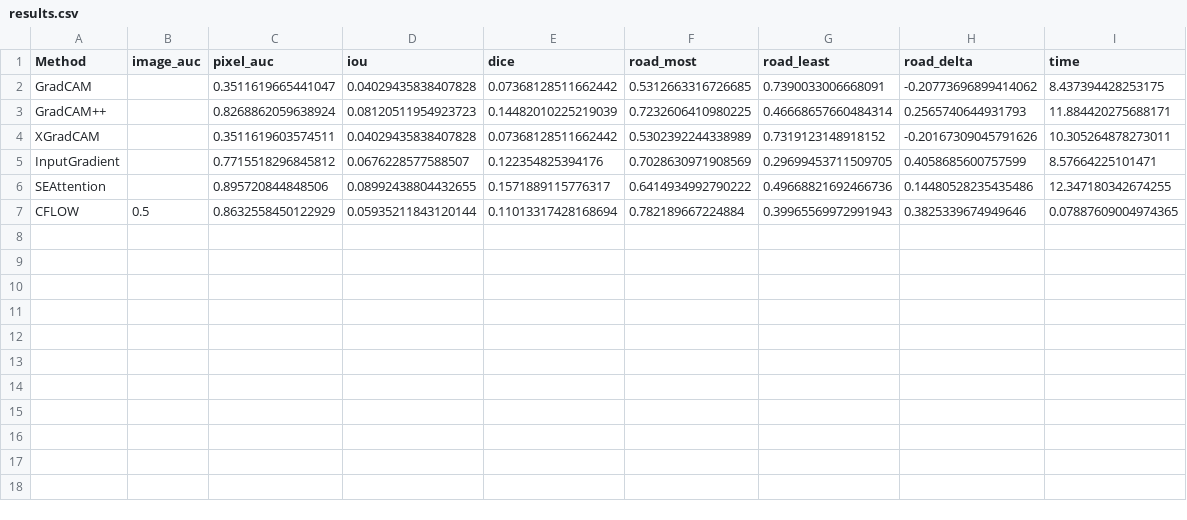
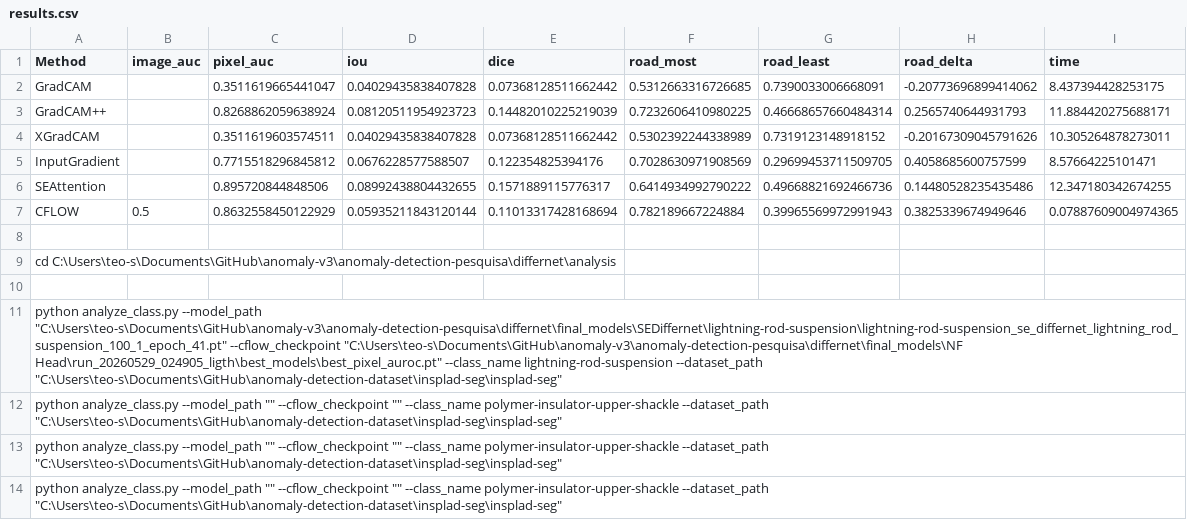
Before and after one commit to M4Falcao/anomaly-v3, a CSV file: anomaly-detection-pesquisa/differnet/results_anomaly_map/run_20260529_015632_polymer-insulator-upper-shackle/results.csv, drawn as a sheet; the diff names each change by its address in the sheet, - before the commit and + after, or states it on an @@ line.

```diff
--- a/anomaly-detection-pesquisa/differnet/results_anomaly_map/run_20260529_015632_polymer-insulator-upper-shackle/results.csv
+++ b/anomaly-detection-pesquisa/differnet/results_anomaly_map/run_20260529_015632_polymer-insulator-upper-shackle/results.csv
+row 8: (empty)
+row 9: cd C:\Users\teo-s\Documents\GitHub\anomaly-v3\anomaly-detection-pesquisa\differnet\analysis
+row 10: (empty)
+row 11: python analyze_class.py --model_path "C:\Users\teo-s\Documents\GitHub\anomaly-v3\anomaly-detection-pesquisa\differnet\final_models\SEDiffernet\lightning-rod-suspension\lightning-rod-suspension_se_differnet_lightning_rod_suspension_100_1_epoch_41.pt" --cflow_checkpoint "C:\Users\teo-s\Documents\GitHub\anomaly-v3\anomaly-detection-pesquisa\differnet\final_models\NF Head\run_20260529_024905_ligth\best_models\best_pixel_auroc.pt" --class_name lightning-rod-suspension --dataset_path "C:\Users\teo-s\Documents\GitHub\anomaly-detection-dataset\insplad-seg\insplad-seg"
+row 12: python analyze_class.py --model_path "" --cflow_checkpoint "" --class_name polymer-insulator-upper-shackle --dataset_path "C:\Users\teo-s\Documents\GitHub\anomaly-detection-dataset\insplad-seg\insplad-seg"
+row 13: python analyze_class.py --model_path "" --cflow_checkpoint "" --class_name polymer-insulator-upper-shackle --dataset_path "C:\Users\teo-s\Documents\GitHub\anomaly-detection-dataset\insplad-seg\insplad-seg"
+row 14: python analyze_class.py --model_path "" --cflow_checkpoint "" --class_name polymer-insulator-upper-shackle --dataset_path "C:\Users\teo-s\Documents\GitHub\anomaly-detection-dataset\insplad-seg\insplad-seg"
```
Also changed, not shown: 40 other files.
